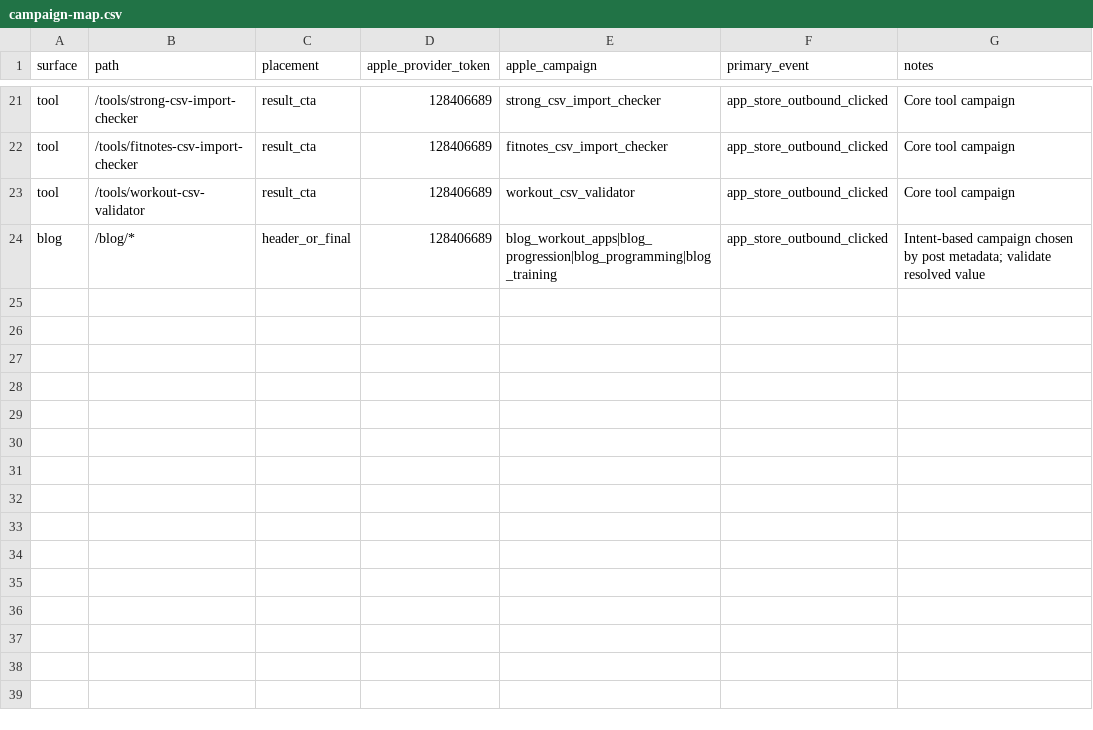
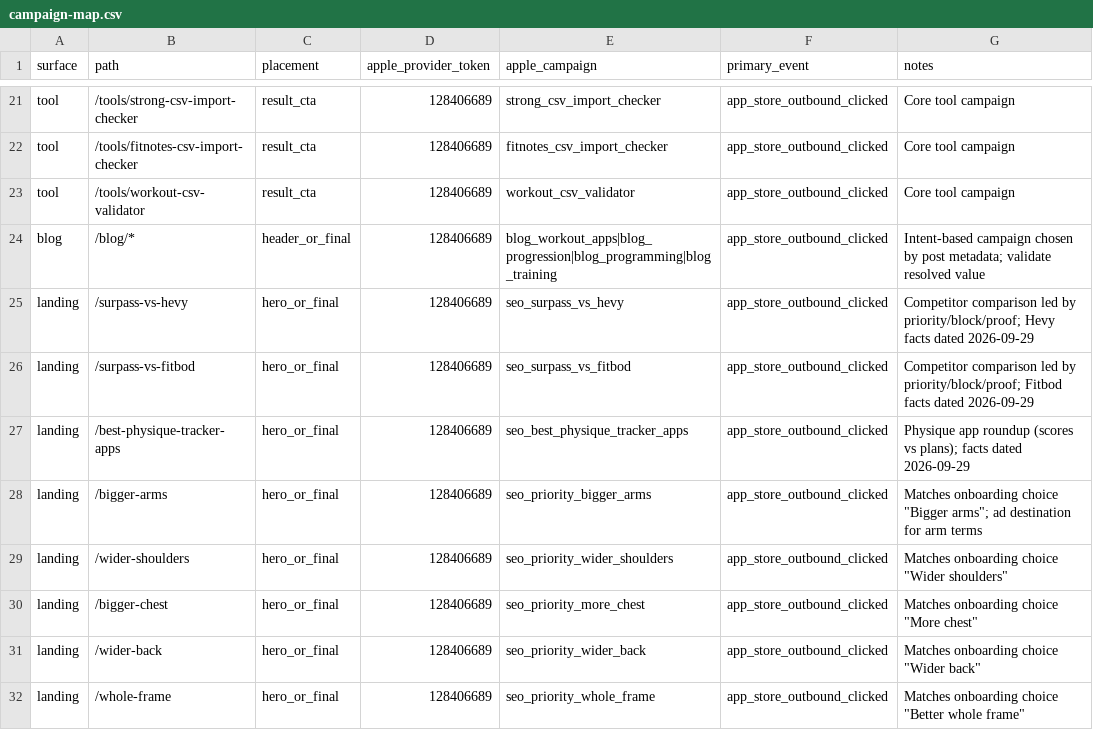
Before and after one commit to dnncha/jacked-blog, a CSV file: docs/acquisition/campaign-map.csv, drawn as a sheet; only a part is shown, gaps mark what is left out.

```diff
--- a/docs/acquisition/campaign-map.csv
+++ b/docs/acquisition/campaign-map.csv
@@ -24 +24,9 @@ tool,/tools/workout-csv-validator,result_cta,128406689,workout_csv_validator,app
 blog,/blog/*,header_or_final,128406689,blog_workout_apps|blog_progression|blog_programming|blog_training,app_store_outbound_clicked,Intent-based campaign chosen by post metadata; validate resolved value
+landing,/surpass-vs-hevy,hero_or_final,128406689,seo_surpass_vs_hevy,app_store_outbound_clicked,Competitor comparison led by priority/block/proof; Hevy facts dated 2026-09-29
+landing,/surpass-vs-fitbod,hero_or_final,128406689,seo_surpass_vs_fitbod,app_store_outbound_clicked,Competitor comparison led by priority/block/proof; Fitbod facts dated 2026-09-29
+landing,/best-physique-tracker-apps,hero_or_final,128406689,seo_best_physique_tracker_apps,app_store_outbound_clicked,Physique app roundup (scores vs plans); facts dated 2026-09-29
+landing,/bigger-arms,hero_or_final,128406689,seo_priority_bigger_arms,app_store_outbound_clicked,Matches onboarding choice "Bigger arms"; ad destination for arm terms
+landing,/wider-shoulders,hero_or_final,128406689,seo_priority_wider_shoulders,app_store_outbound_clicked,Matches onboarding choice "Wider shoulders"
+landing,/bigger-chest,hero_or_final,128406689,seo_priority_more_chest,app_store_outbound_clicked,Matches onboarding choice "More chest"
+landing,/wider-back,hero_or_final,128406689,seo_priority_wider_back,app_store_outbound_clicked,Matches onboarding choice "Wider back"
+landing,/whole-frame,hero_or_final,128406689,seo_priority_whole_frame,app_store_outbound_clicked,Matches onboarding choice "Better whole frame"
```
Also changed, not shown: 22 other files.
